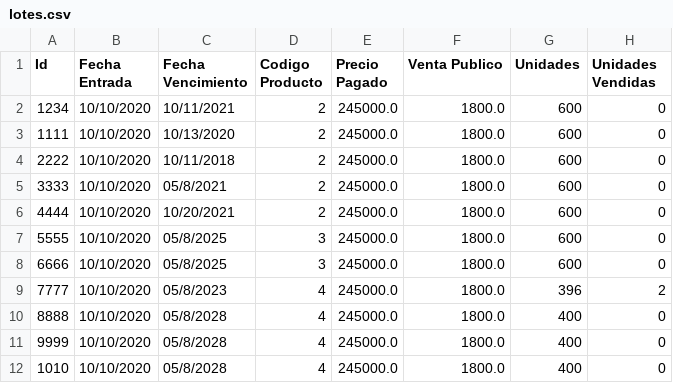
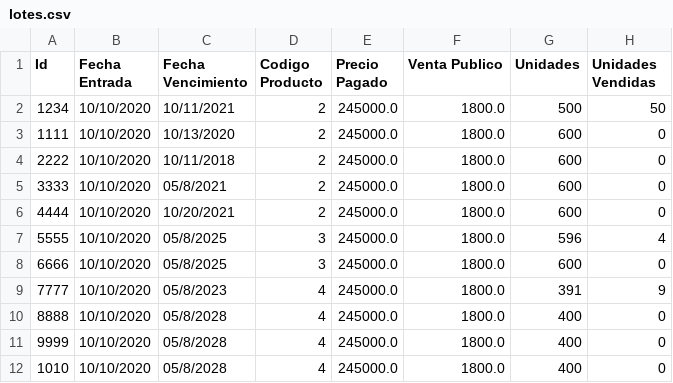
Before and after one commit to camilolcoder/SuperMercado, a CSV file: out/production/SuperMercado/DataBase/lotes.csv, drawn as a sheet.

Commit message:
Correcion de errores con la persistencia de las unidades vendidas en los lotes

```diff
--- a/out/production/SuperMercado/DataBase/lotes.csv
+++ b/out/production/SuperMercado/DataBase/lotes.csv
@@ -1,3 +1,3 @@
 Id,Fecha Entrada,Fecha Vencimiento,Codigo Producto,Precio Pagado,Venta Publico,Unidades,Unidades Vendidas
-1234,10/10/2020,10/11/2021,2,245000.0,1800.0,600,0
+1234,10/10/2020,10/11/2021,2,245000.0,1800.0,500,50
 1111,10/10/2020,10/13/2020,2,245000.0,1800.0,600,0
@@ -6,5 +6,5 @@ Id,Fecha Entrada,Fecha Vencimiento,Codigo Producto,Precio Pagado,Venta Publico,U
 4444,10/10/2020,10/20/2021,2,245000.0,1800.0,600,0
-5555,10/10/2020,05/8/2025,3,245000.0,1800.0,600,0
+5555,10/10/2020,05/8/2025,3,245000.0,1800.0,596,4
 6666,10/10/2020,05/8/2025,3,245000.0,1800.0,600,0
-7777,10/10/2020,05/8/2023,4,245000.0,1800.0,396,2
+7777,10/10/2020,05/8/2023,4,245000.0,1800.0,391,9
 8888,10/10/2020,05/8/2028,4,245000.0,1800.0,400,0
```
Also changed, not shown: out/production/SuperMercado/DataBase/clientes.csv, out/production/SuperMercado/DataBase/facturas.csv, 6 other files.
